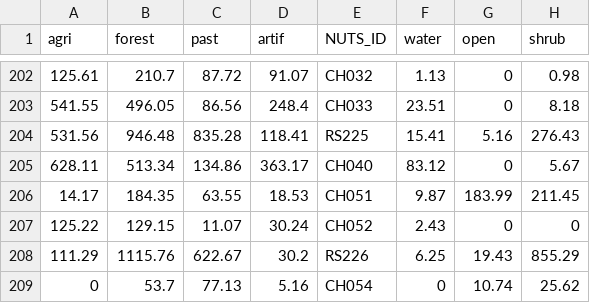
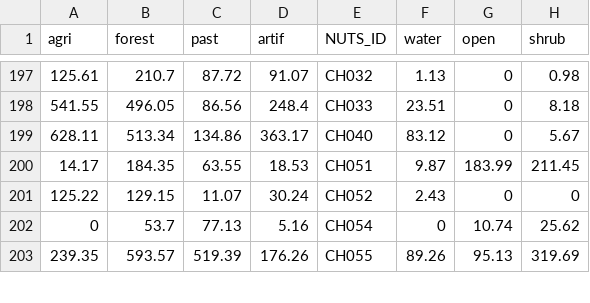
Before and after one commit to eurostat/eurostat-map.js, a CSV file: examples/ur/land_cover_stripes.csv, drawn as a sheet; only a part is shown, gaps mark what is left out; the shorter side is filled out with more unchanged rows; the diff covers the shown part only.

Commit message:
uk out

```diff
--- a/examples/ur/land_cover_stripes.csv
+++ b/examples/ur/land_cover_stripes.csv
@@ -203,3 +198,2 @@ agri,forest,past,artif,NUTS_ID,water,open,shrub
 541.55,496.05,86.56,248.4,CH033,23.51,0,8.18
-531.56,946.48,835.28,118.41,RS225,15.41,5.16,276.43
 628.11,513.34,134.86,363.17,CH040,83.12,0,5.67
@@ -207,3 +201,2 @@ agri,forest,past,artif,NUTS_ID,water,open,shrub
 125.22,129.15,11.07,30.24,CH052,2.43,0,0
-111.29,1115.76,622.67,30.2,RS226,6.25,19.43,855.29
 0,53.7,77.13,5.16,CH054,0,10.74,25.62
```
Also changed, not shown: 11 removed rows elsewhere in this file.
